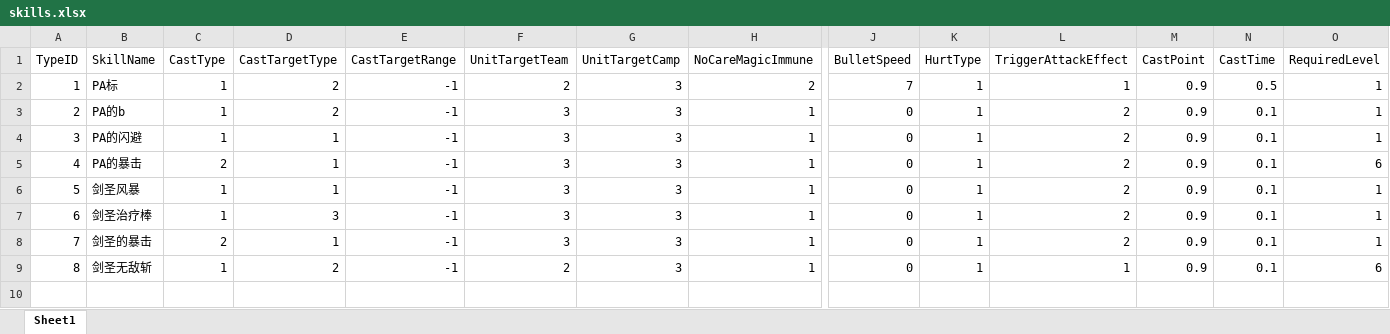
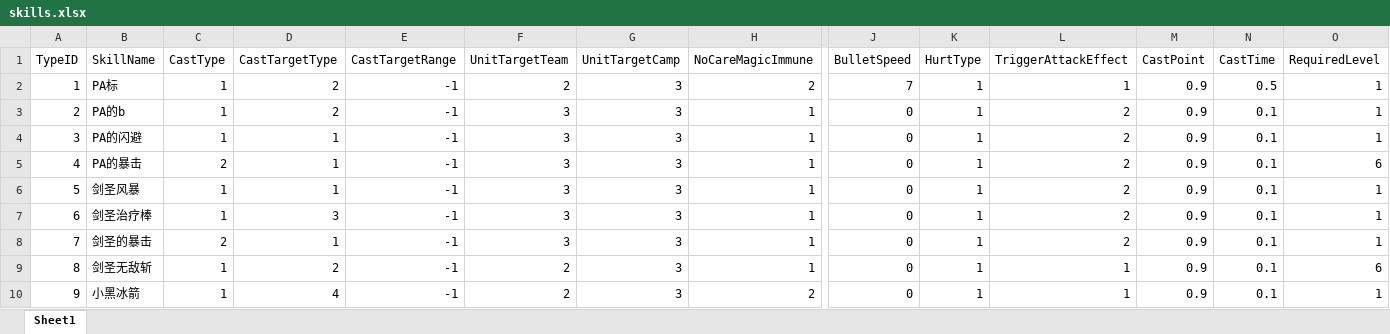
Before and after one commit to lvshiling/dotanet, an Excel workbook: bin/conf/skills.xlsx, sheet Sheet1, drawn as a sheet; only a part is shown, gaps mark what is left out; values as stored, in another font and other column widths than the file's, no borders; rows hold the shown columns only; the diff names each change by its address in the sheet, - before the commit and + after, or states it on an @@ line.

```diff
--- a/bin/conf/skills.xlsx (sheet Sheet1)
+++ b/bin/conf/skills.xlsx (sheet Sheet1)
+row 10: 9 | 小黑冰箭 | 1 | 4 | -1 | 2 | 3 | 2 | 0 | 1 | 1 | 0.9 | 0.1 | 1
```
Also changed, not shown: bin/conf/buff.xlsx, bin/conf/units.xlsx.
